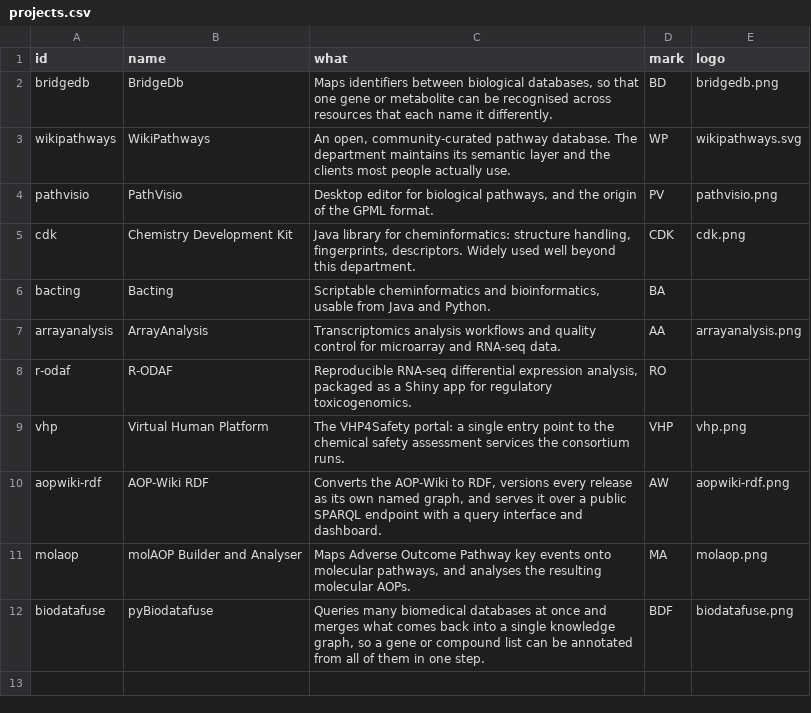
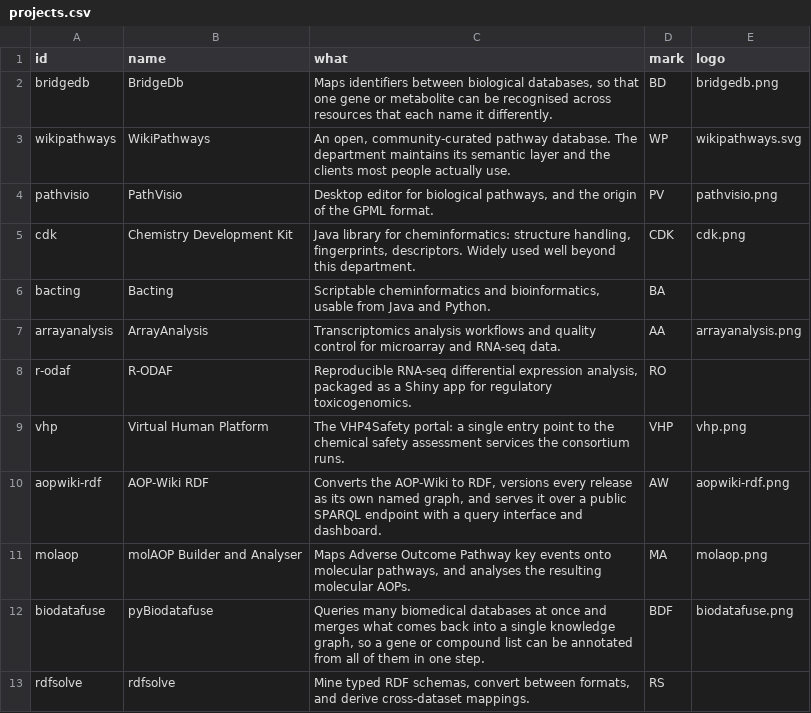
Before and after one commit to TGX-UM/tgx-outputs, a CSV file: config/projects.csv, drawn as a sheet; the diff names each change by its address in the sheet, - before the commit and + after, or states it on an @@ line.

Commit message:
Added rdfsolve config

```diff
--- a/config/projects.csv
+++ b/config/projects.csv
+row 13: rdfsolve | rdfsolve | Mine typed RDF schemas, convert between formats, and derive cross-dataset mappings. | RS
```
Also changed, not shown: config/identifiers.csv.
